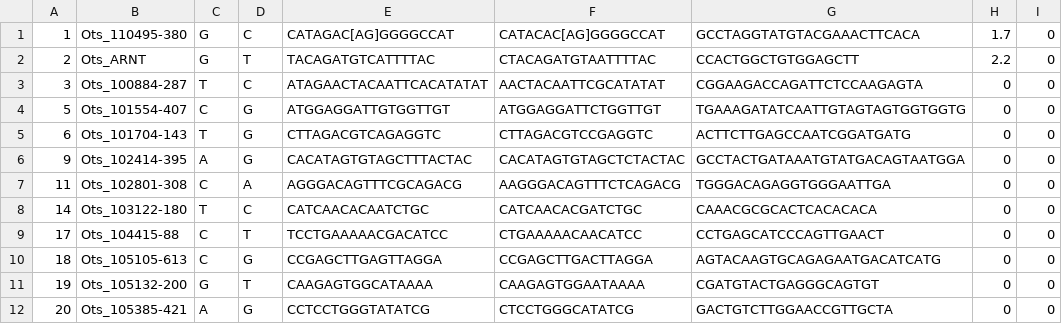
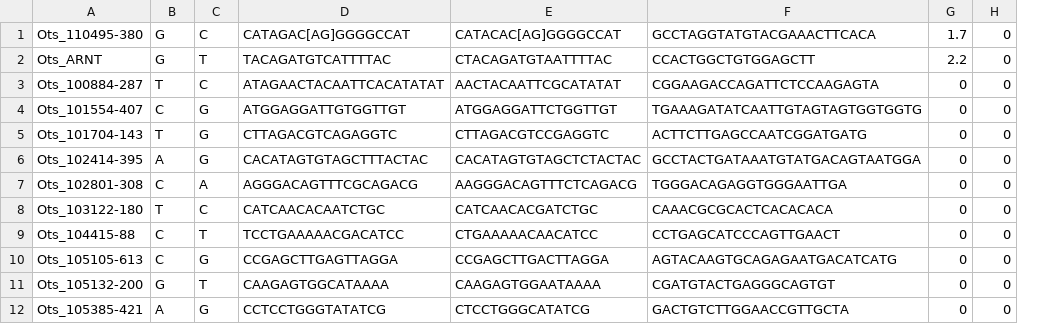
Before and after one commit to JoeHitchens/science, a CSV file: bin/Ots_GTseq95_ProbeSeqs_v2.csv, drawn as a sheet; only a part is shown; the diff names each change by its address in the sheet, - before the commit and + after, or states it on an @@ line.

```diff
--- a/bin/Ots_GTseq95_ProbeSeqs_v2.csv
+++ b/bin/Ots_GTseq95_ProbeSeqs_v2.csv
-column A, rows 1-12: 1 | 2 | 3 | 5 | 6 | 9 | 11 | 14 | 17 | 18 | 19 | 20
```
Also changed, not shown: 2 other files.
